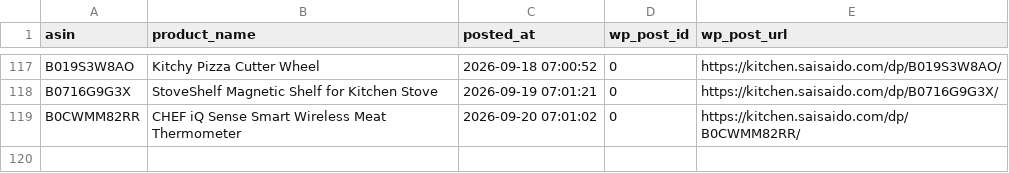
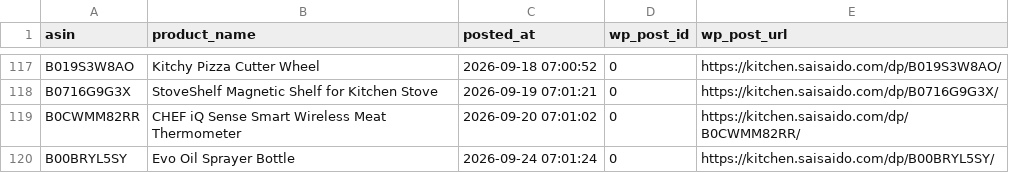
Before and after one commit to Fukunga/Pinterest-kitchen-feed, a CSV file: data/posting_history.csv, drawn as a sheet; only a part is shown, gaps mark what is left out.

Commit message:
Automated post: Evo Oil Sprayer Bottle (ASIN: B00BRYL5SY)

```diff
--- a/data/posting_history.csv
+++ b/data/posting_history.csv
@@ -119 +119,2 @@ B0716G9G3X,StoveShelf Magnetic Shelf for Kitchen Stove,2026-09-19 07:01:21,0,htt
 B0CWMM82RR,CHEF iQ Sense Smart Wireless Meat Thermometer,2026-09-20 07:01:02,0,https://kitchen.saisaido.com/dp/B0CWMM82RR/
+B00BRYL5SY,Evo Oil Sprayer Bottle,2026-09-24 07:01:24,0,https://kitchen.saisaido.com/dp/B00BRYL5SY/
```
Also changed, not shown: data/products.csv, 3 other files.
